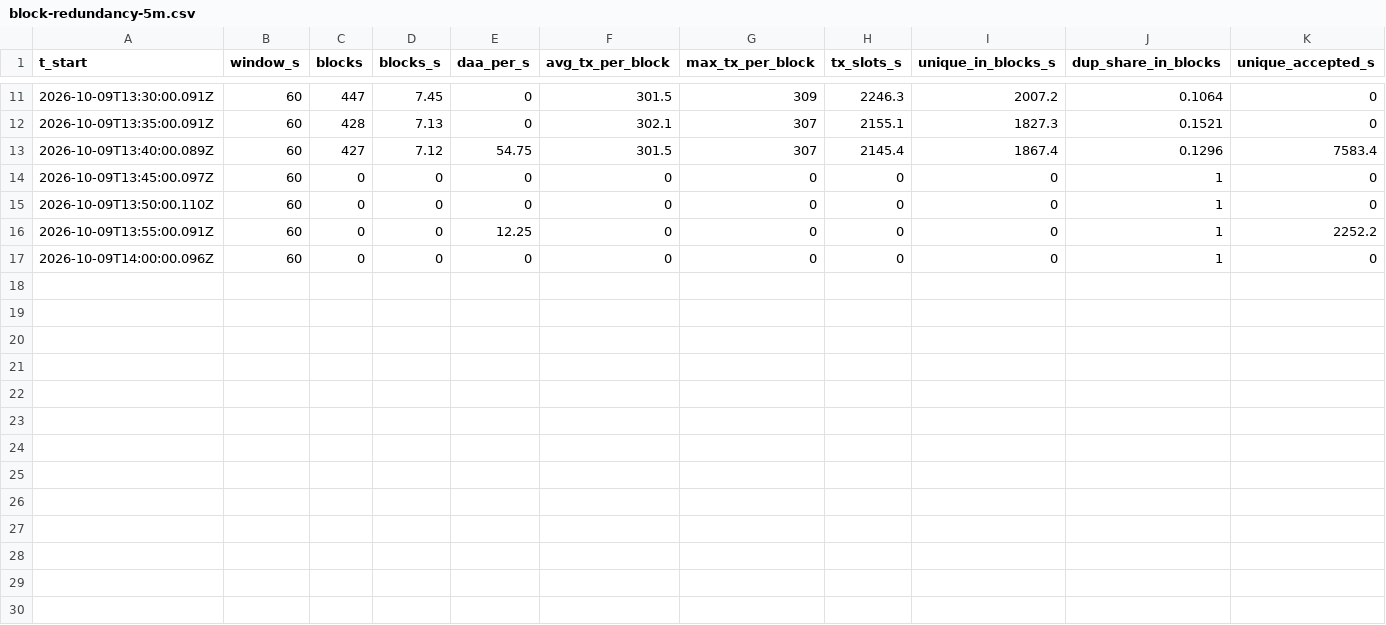
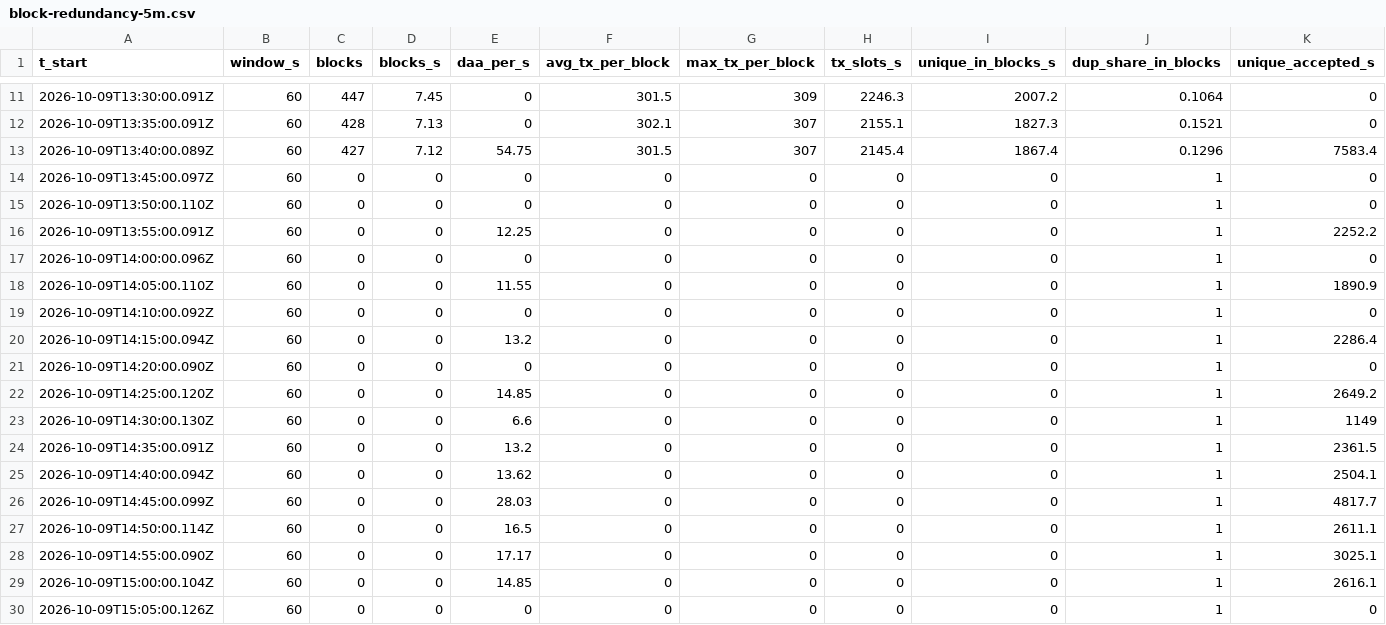
Before and after one commit to STP-KAS/tn10-locus, a CSV file: tn10-monitoring-plan-2026-10-09/data/block-redundancy-5m.csv, drawn as a sheet; only a part is shown, gaps mark what is left out; rows hold the shown columns only; the diff names each change by its address in the sheet, - before the commit and + after, or states it on an @@ line.

```diff
--- a/tn10-monitoring-plan-2026-10-09/data/block-redundancy-5m.csv
+++ b/tn10-monitoring-plan-2026-10-09/data/block-redundancy-5m.csv
+row 18: 2026-10-09T14:05:00.110Z | 60 | 0 | 0 | 11.55 | 0 | 0 | 0 | 0 | 1 | 1890.9
+row 19: 2026-10-09T14:10:00.092Z | 60 | 0 | 0 | 0 | 0 | 0 | 0 | 0 | 1 | 0
+row 20: 2026-10-09T14:15:00.094Z | 60 | 0 | 0 | 13.2 | 0 | 0 | 0 | 0 | 1 | 2286.4
+row 21: 2026-10-09T14:20:00.090Z | 60 | 0 | 0 | 0 | 0 | 0 | 0 | 0 | 1 | 0
+row 22: 2026-10-09T14:25:00.120Z | 60 | 0 | 0 | 14.85 | 0 | 0 | 0 | 0 | 1 | 2649.2
+row 23: 2026-10-09T14:30:00.130Z | 60 | 0 | 0 | 6.6 | 0 | 0 | 0 | 0 | 1 | 1149
+row 24: 2026-10-09T14:35:00.091Z | 60 | 0 | 0 | 13.2 | 0 | 0 | 0 | 0 | 1 | 2361.5
+row 25: 2026-10-09T14:40:00.094Z | 60 | 0 | 0 | 13.62 | 0 | 0 | 0 | 0 | 1 | 2504.1
+row 26: 2026-10-09T14:45:00.099Z | 60 | 0 | 0 | 28.03 | 0 | 0 | 0 | 0 | 1 | 4817.7
+row 27: 2026-10-09T14:50:00.114Z | 60 | 0 | 0 | 16.5 | 0 | 0 | 0 | 0 | 1 | 2611.1
+row 28: 2026-10-09T14:55:00.090Z | 60 | 0 | 0 | 17.17 | 0 | 0 | 0 | 0 | 1 | 3025.1
+row 29: 2026-10-09T15:00:00.104Z | 60 | 0 | 0 | 14.85 | 0 | 0 | 0 | 0 | 1 | 2616.1
+row 30: 2026-10-09T15:05:00.126Z | 60 | 0 | 0 | 0 | 0 | 0 | 0 | 0 | 1 | 0
```
Also changed, not shown: tn10-monitoring-plan-2026-10-09/data/block-redundancy-v2-5m.csv, tn10-monitoring-plan-2026-10-09/data/bps-two-sources-60s.csv, 10 other files.
